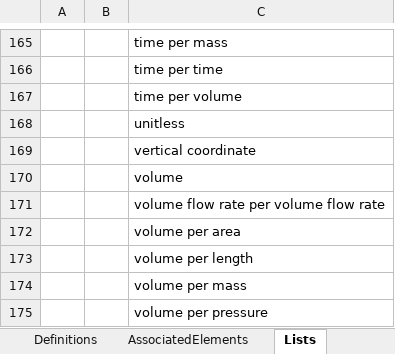
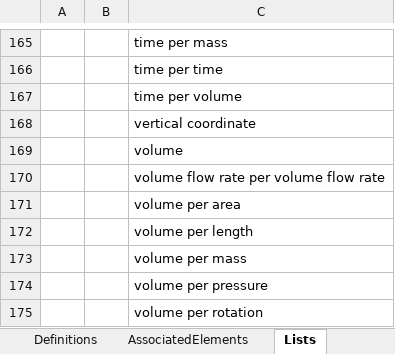
Before and after one commit to DIGGSml/def, an Excel workbook: Codelist Excel Files and Conversion Templates to XML/mwd_properties.xlsx, sheet Lists, drawn as a sheet; only a part is shown, gaps mark what is left out; the shorter side is filled out with more unchanged rows; values as stored, in another font and other column widths than the file's, no borders; table styles not drawn; the diff names each change by its address in the sheet, - before the commit and + after, or states it on an @@ line.

```diff
--- a/Codelist Excel Files and Conversion Templates to XML/mwd_properties.xlsx (sheet Lists)
+++ b/Codelist Excel Files and Conversion Templates to XML/mwd_properties.xlsx (sheet Lists)
-row 168:  |  | unitless
```
Also changed, not shown: sheet Definitions, sheet AssociatedElements, formulas that keep their value.
